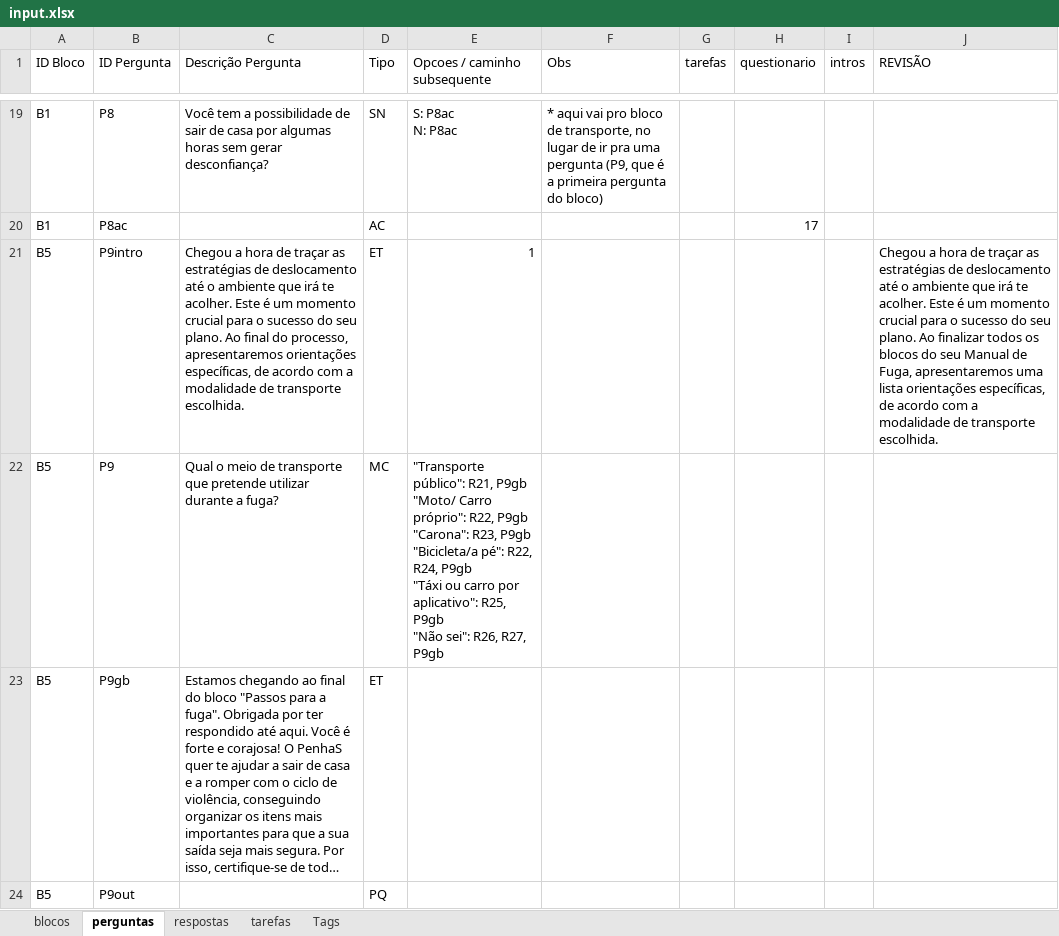
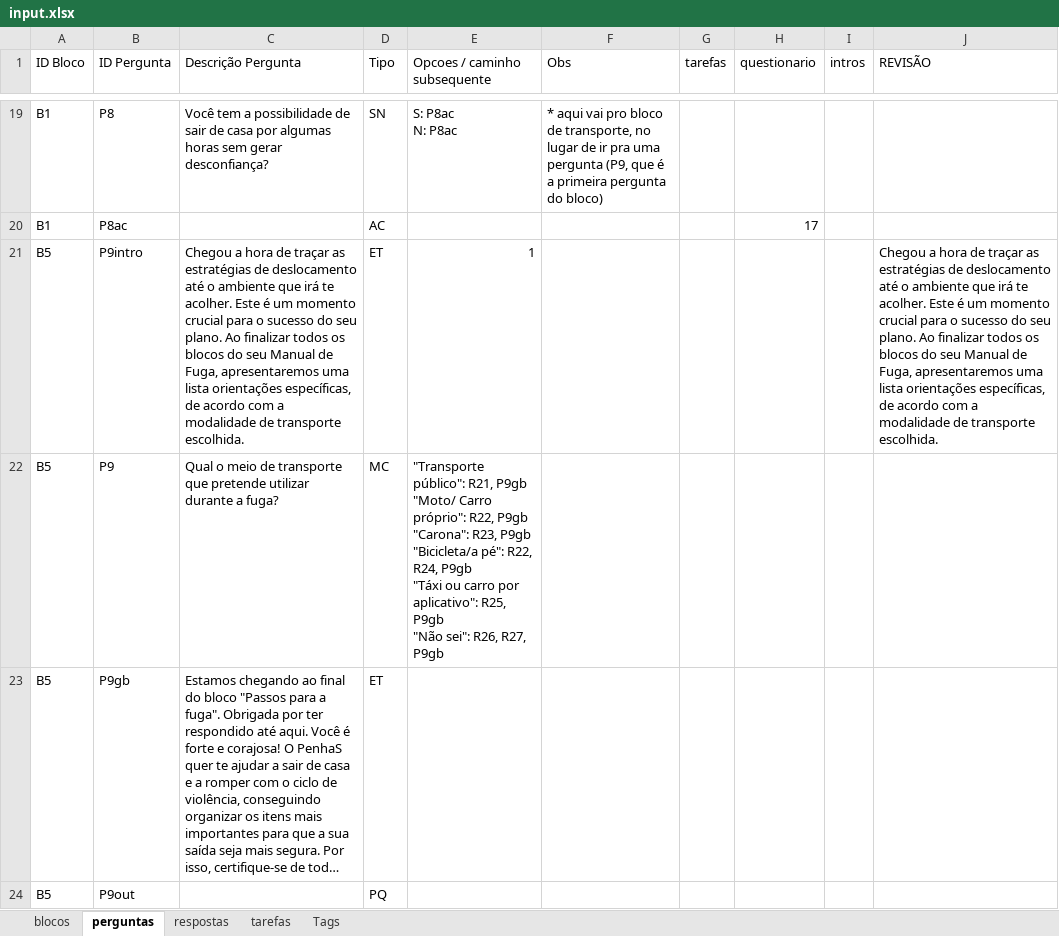
Before and after one commit to institutoazmina/penhas-backend, an Excel workbook: lost-and-found/parser-quiz/input.xlsx, sheet perguntas, drawn as a sheet; only a part is shown, gaps mark what is left out; long unchanged cells end in …; values as stored, in another font and other column widths than the file's, no cell formats; charts and pictures not drawn; the diff covers the shown part only; the diff names each change by its address in the sheet, - before the commit and + after, or states it on an @@ line.

```diff
--- a/lost-and-found/parser-quiz/input.xlsx (sheet perguntas)
+++ b/lost-and-found/parser-quiz/input.xlsx (sheet perguntas)
-C21 (Descrição Pergunta): …plano. Ao final do processo, apresentaremos orientações específicas,…
+C21 (Descrição Pergunta): …plano. Ao finalizar todos os blocos do seu Manual de Fuga, apresentaremos uma lista orientações específicas,…
```
Also changed, not shown: 7 edited cells elsewhere in this sheet, sheet tarefas, sheet respostas, cell formats, 2 other files.
